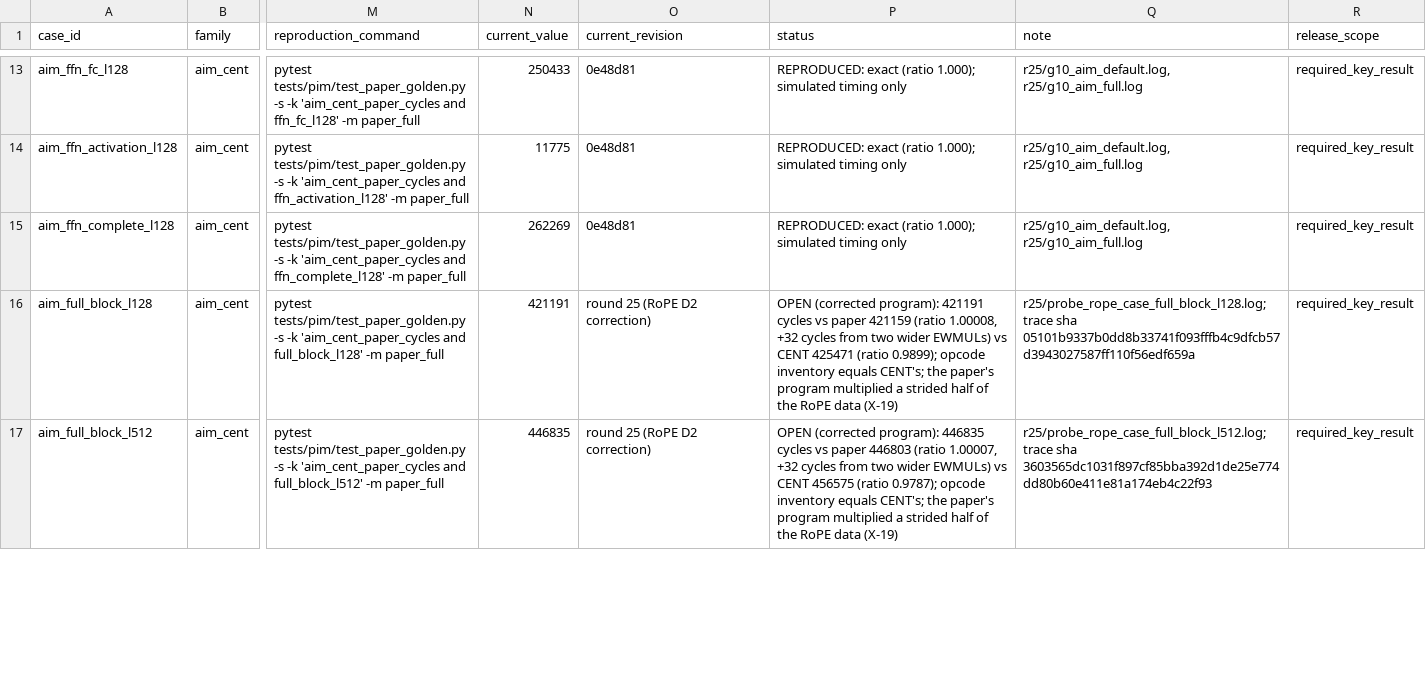
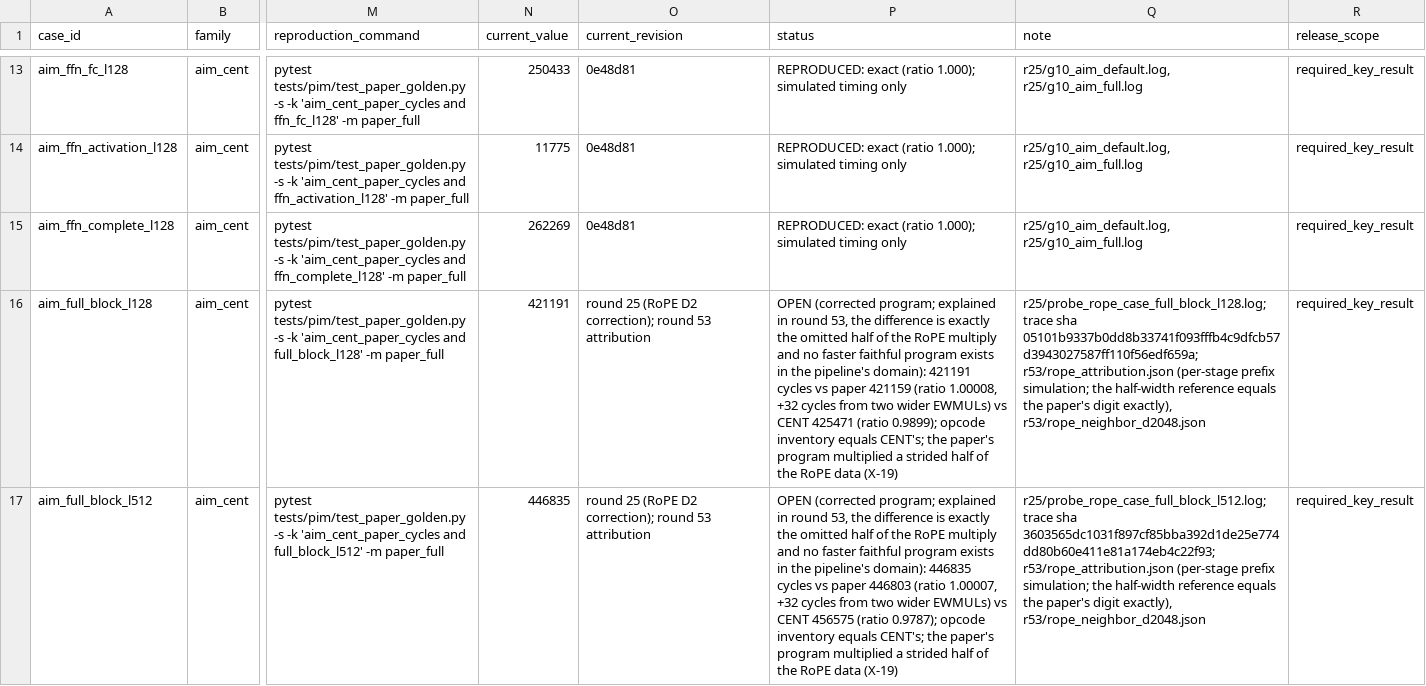
Before and after one commit to zzzDavid/allo, a CSV file: docs/release/paper_reproduction/inventory.csv, drawn as a sheet; only a part is shown, gaps mark what is left out; the diff covers the shown part only; the diff names each change by its address in the sheet, - before the commit and + after, or states it on an @@ line.

```diff
--- a/docs/release/paper_reproduction/inventory.csv
+++ b/docs/release/paper_reproduction/inventory.csv
-O16:O17 (current_revision): round 25 (RoPE D2 correction)
+O16:O17 (current_revision): round 25 (RoPE D2 correction); round 53 attribution
-P16 (status): OPEN (corrected program): 421191 cycles…
+P16 (status): OPEN (corrected program; explained in round 53, the difference is exactly the omitted half of the RoPE multiply and no faster faithful program exists in the pipeline's domain): 421191 cycles…
-Q16 (note): …trace sha 05101b9337b0dd8b33741f093fffb4c9dfcb57d3943027587ff110f56edf659a
+Q16 (note): …trace sha 05101b9337b0dd8b33741f093fffb4c9dfcb57d3943027587ff110f56edf659a; r53/rope_attribution.json (per-stage prefix simulation; the half-width reference equals the paper's digit exactly), r53/rope_neighbor_d2048.json
-P17 (status): OPEN (corrected program): 446835 cycles…
+P17 (status): OPEN (corrected program; explained in round 53, the difference is exactly the omitted half of the RoPE multiply and no faster faithful program exists in the pipeline's domain): 446835 cycles…
-Q17 (note): …trace sha 3603565dc1031f897cf85bba392d1de25e774dd80b60e411e81a174eb4c22f93
+Q17 (note): …trace sha 3603565dc1031f897cf85bba392d1de25e774dd80b60e411e81a174eb4c22f93; r53/rope_attribution.json (per-stage prefix simulation; the half-width reference equals the paper's digit exactly), r53/rope_neighbor_d2048.json
```
Also changed, not shown: 6 edited cells elsewhere in this file, 7 other files.
